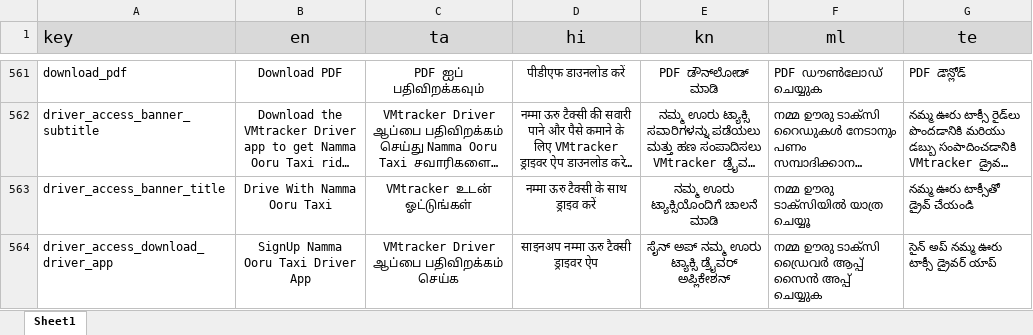
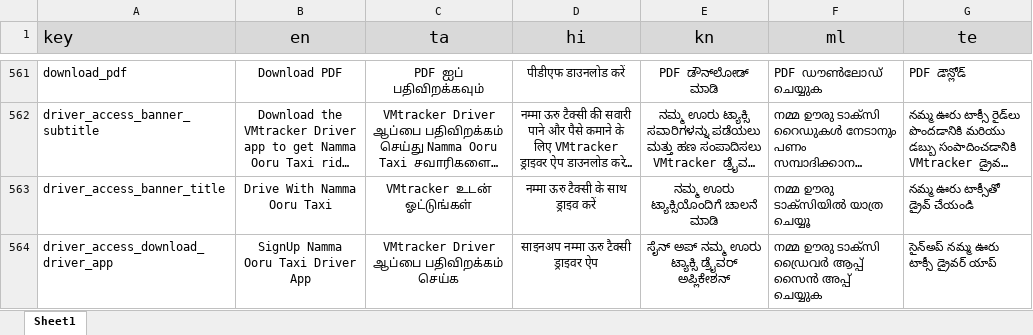
Before and after one commit to Sivaaiyammal/rider_app, an Excel workbook: PublicCustomerApp/src/python/translation.xlsx, sheet Sheet1, drawn as a sheet; only a part is shown, gaps mark what is left out; long unchanged cells end in …; values as stored, in another font and other column widths than the file's, no borders; charts and pictures not drawn; the diff covers the shown part only; the diff names each change by its address in the sheet, - before the commit and + after, or states it on an @@ line.

```diff
--- a/PublicCustomerApp/src/python/translation.xlsx (sheet Sheet1)
+++ b/PublicCustomerApp/src/python/translation.xlsx (sheet Sheet1)
-G564 (te): సైన్ అప్ నమ్మ ఊరు టాక్సీ డ్రైవర్ యాప్
+G564 (te): సైన్అప్ నమ్మ ఊరు టాక్సీ డ్రైవర్ యాప్
```
Also changed, not shown: 7 added rows and 46 edited cells elsewhere in this sheet, 6 other files.
